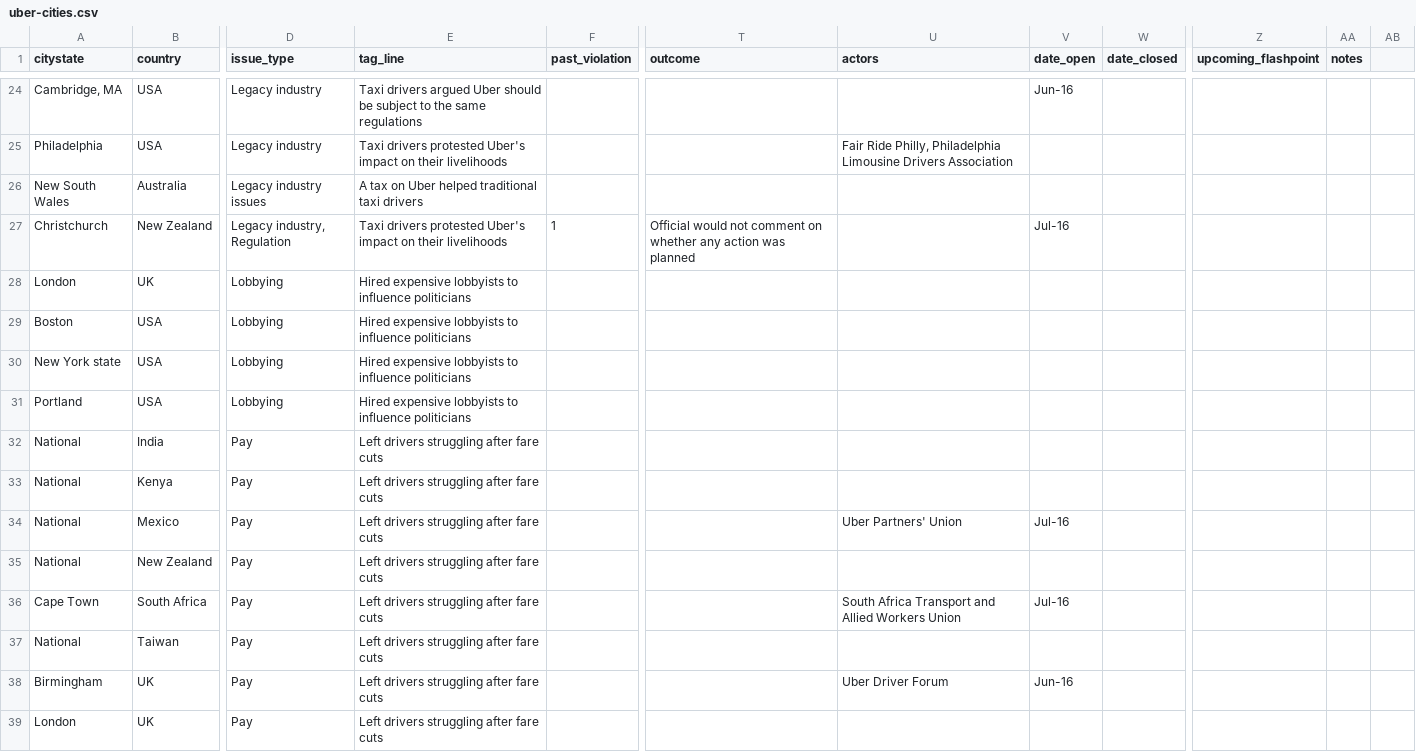
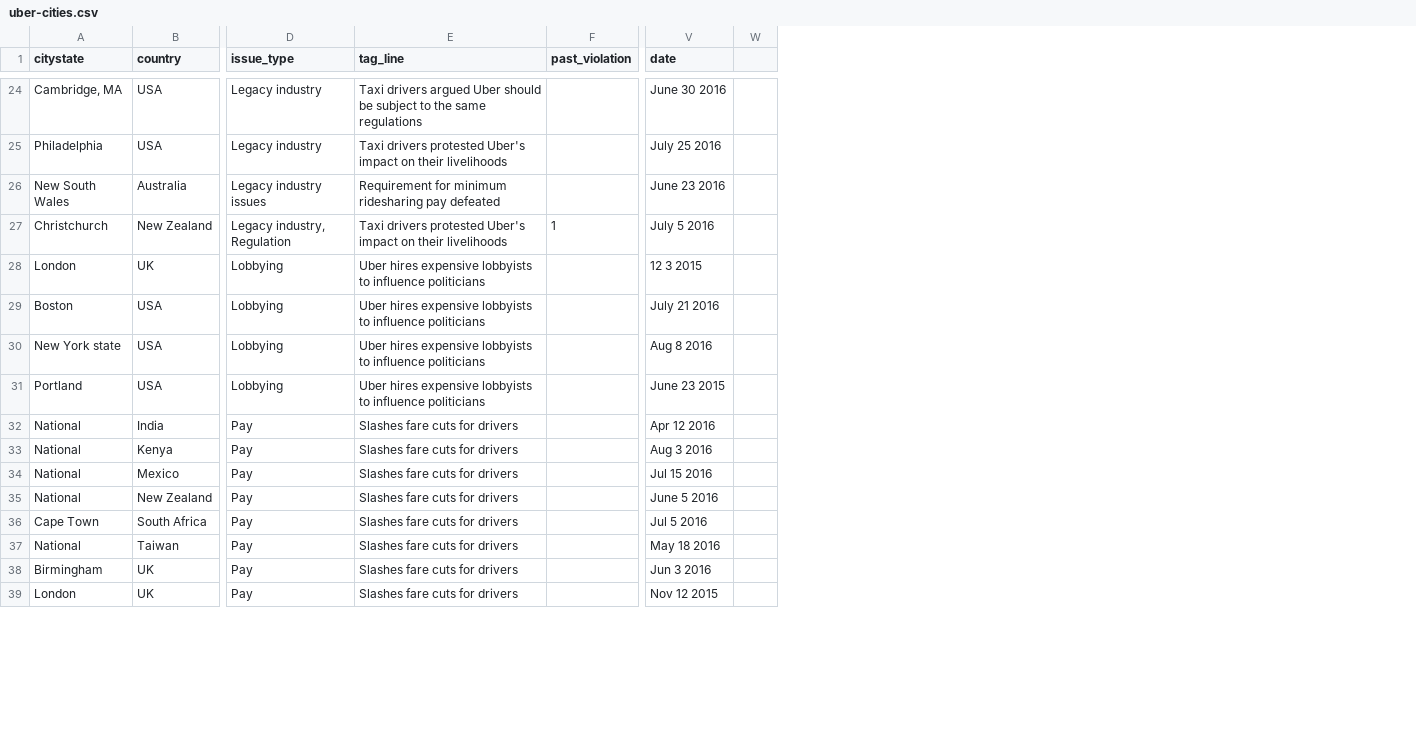
Before and after one commit to SumOfUs/uber-viz, a CSV file: source/javascripts/uber-cities.csv, drawn as a sheet; only a part is shown, gaps mark what is left out; removed rows and columns are numbered as before the commit, all else as after; the diff covers the shown part only; the diff names each change by its address in the sheet, - before the commit and + after, or states it on an @@ line.

Commit message:
update csv with newer episodes

```diff
--- a/source/javascripts/uber-cities.csv
+++ b/source/javascripts/uber-cities.csv
-column T (outcome), row 27: Official would not comment on whether any action was planned
-column U (actors), rows 25-38: Fair Ride Philly, Philadelphia Limousine Drivers Association |  |  |  |  |  |  |  |  | Uber Partners' Union |  | South Africa Transport and Allied Workers Union |  | Uber Driver Forum
-column V (date_open), rows 24-38: Jun-16 |  |  | Jul-16 |  |  |  |  |  |  | Jul-16 |  | Jul-16 |  | Jun-16
-column W (date_closed), empty
-column Z (upcoming_flashpoint), empty
-column AA (notes), empty
-column AB, empty
+column V (date), rows 24-39: June 30 2016 | July 25 2016 | June 23 2016 | July 5 2016 | 12 3 2015 | July 21 2016 | Aug 8 2016 | June 23 2015 | Apr 12 2016 | Aug 3 2016 | Jul 15 2016 | June 5 2016 | Jul 5 2016 | May 18 2016 | Jun 3 2016 | Nov 12 2015
+column W, empty
-E26 (tag_line): A tax on Uber helped traditional taxi drivers
+E26 (tag_line): Requirement for minimum ridesharing pay defeated
-E28:E31 (tag_line): Hired expensive lobbyists…
+E28:E31 (tag_line): Uber hires expensive lobbyists…
-E32:E39 (tag_line): Left drivers struggling after fare cuts
+E32:E39 (tag_line): Slashes fare cuts for drivers
```
Also changed, not shown: 3 added rows and 82 edited cells elsewhere in this file.
